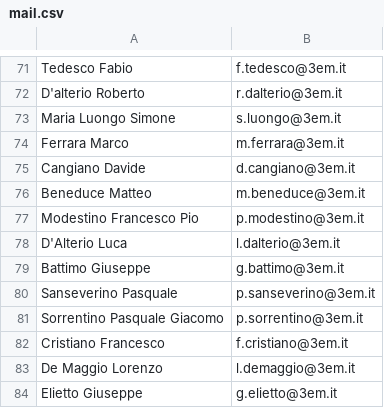
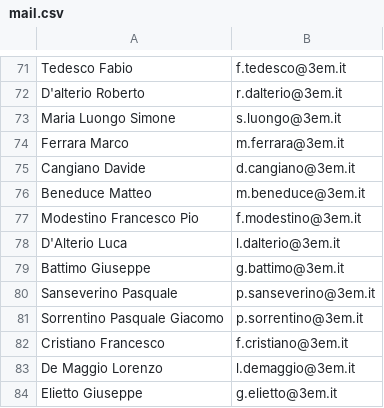
Before and after one commit to IsD4n73/BP-Sender-2.0, a CSV file: assets/resource/mail.csv, drawn as a sheet; only a part is shown, gaps mark what is left out.

Commit message:
Update mail.csv

```diff
--- a/assets/resource/mail.csv
+++ b/assets/resource/mail.csv
@@ -76,3 +76,3 @@ Cangiano Davide;d.cangiano@3em.it
 Beneduce Matteo;m.beneduce@3em.it
-Modestino Francesco Pio;p.modestino@3em.it
+Modestino Francesco Pio;f.modestino@3em.it
 D'Alterio Luca;l.dalterio@3em.it
```
